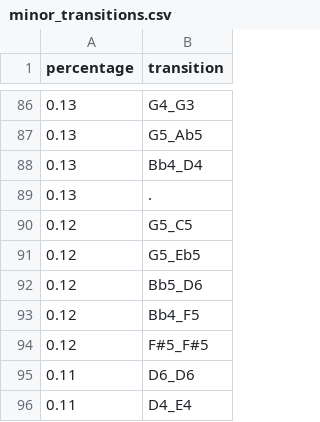
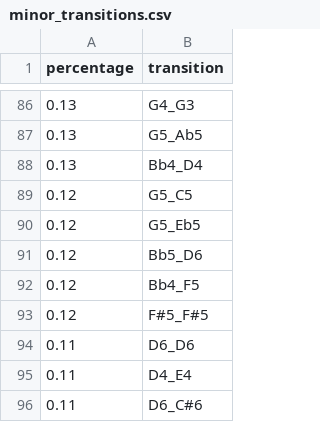
Before and after one commit to shanahdt/mode_in_klezmer, a CSV file: docs/minor_transitions.csv, drawn as a sheet; only a part is shown, gaps mark what is left out; the shorter side is filled out with more unchanged rows.

```diff
--- a/docs/minor_transitions.csv
+++ b/docs/minor_transitions.csv
@@ -88,3 +88,2 @@ percentage,transition
 0.13,Bb4_D4
-0.13,.
 0.12,G5_C5
```
Also changed, not shown: minor_bigram_data.csv, 16 other files.
